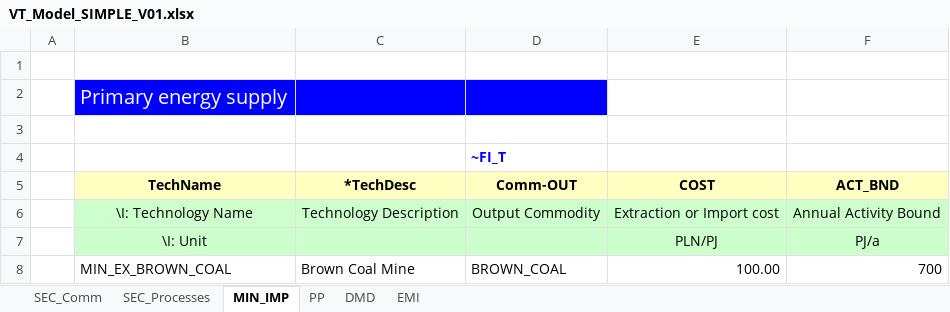
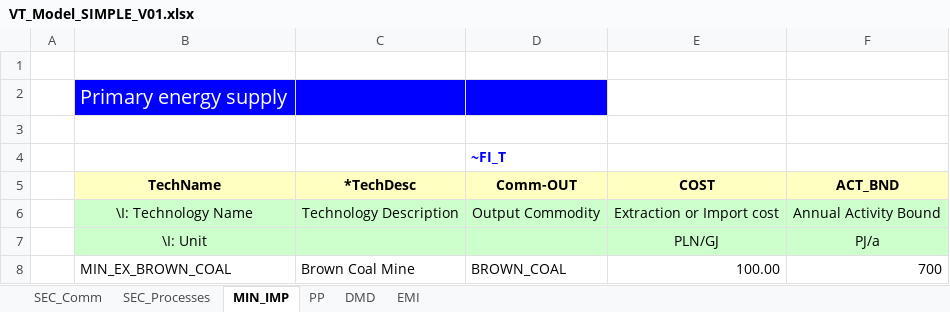
Before and after one commit to MWielanek/veda, an Excel workbook: VT_Model_SIMPLE_V01.xlsx, sheet MIN_IMP, drawn as a sheet; values as stored, in another font and other column widths than the file's, no borders; the diff names each change by its address in the sheet, - before the commit and + after, or states it on an @@ line.

Commit message:
Add files via upload

```diff
--- a/VT_Model_SIMPLE_V01.xlsx (sheet MIN_IMP)
+++ b/VT_Model_SIMPLE_V01.xlsx (sheet MIN_IMP)
-E7 (COST): PLN/PJ
+E7 (COST): PLN/GJ
```
Also changed, not shown: sheet PP.
